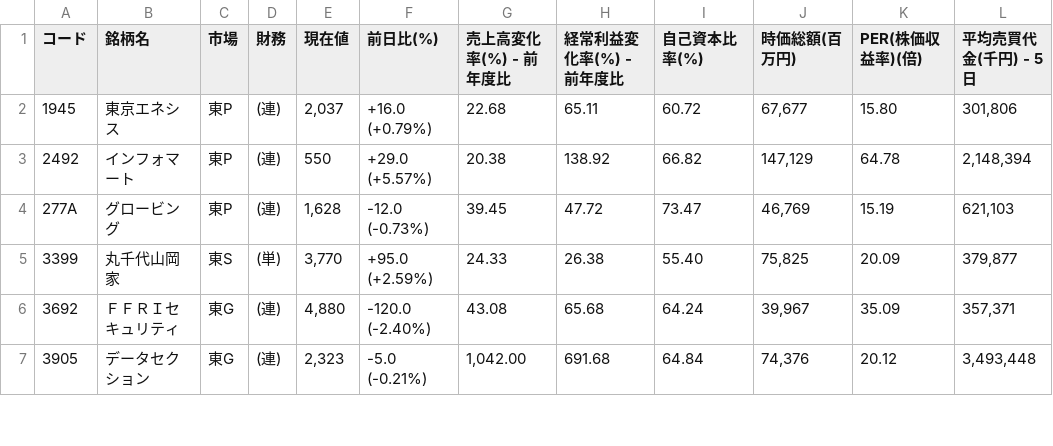
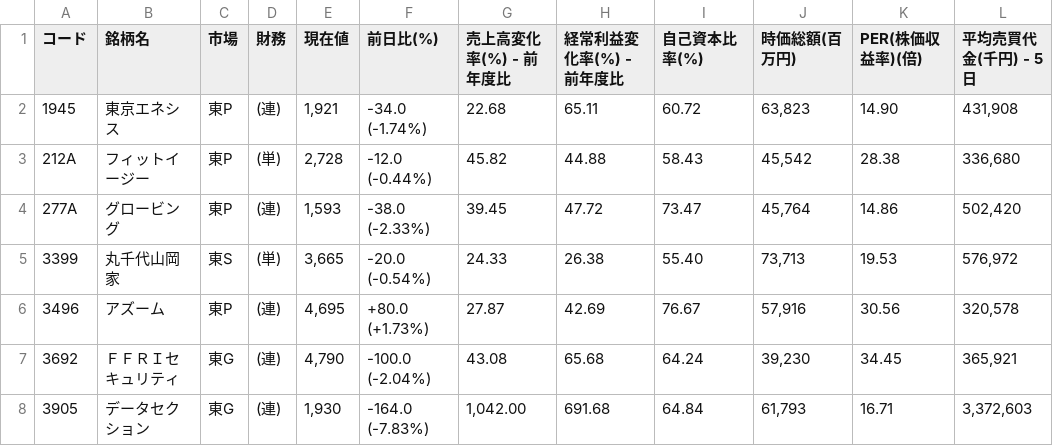
Before and after one commit to shigeaki2106/ni-swing2, a CSV file: universe.csv, drawn as a sheet; only a part is shown; the diff covers the shown part only.

```diff
--- a/universe.csv
+++ b/universe.csv
@@ -1,7 +1,8 @@
 コード,銘柄名,市場,財務,現在値,前日比(%),売上高変化率(%) - 前年度比,経常利益変化率(%) - 前年度比,自己資本比率(%),時価総額(百万円),PER(株価収益率)(倍),平均売買代金(千円) - 5日
-1945,東京エネシス,東P,(連),"2,037","+16.0 (+0.79%) ",22.68,65.11,60.72,"67,677",15.80,"301,806"
-2492,インフォマート,東P,(連),"550","+29.0 (+5.57%) ",20.38,138.92,66.82,"147,129",64.78,"2,148,394"
-277A,グロービング,東P,(連),"1,628","-12.0 (-0.73%) ",39.45,47.72,73.47,"46,769",15.19,"621,103"
-3399,丸千代山岡家,東S,(単),"3,770","+95.0 (+2.59%) ",24.33,26.38,55.40,"75,825",20.09,"379,877"
-3692,ＦＦＲＩセキュリティ,東G,(連),"4,880","-120.0 (-2.40%) ",43.08,65.68,64.24,"39,967",35.09,"357,371"
-3905,データセクション,東G,(連),"2,323","-5.0 (-0.21%) ","1,042.00",691.68,64.84,"74,376",20.12,"3,493,448"
+1945,東京エネシス,東P,(連),"1,921","-34.0 (-1.74%) ",22.68,65.11,60.72,"63,823",14.90,"431,908"
+212A,フィットイージー,東P,(単),"2,728","-12.0 (-0.44%) ",45.82,44.88,58.43,"45,542",28.38,"336,680"
+277A,グロービング,東P,(連),"1,593","-38.0 (-2.33%) ",39.45,47.72,73.47,"45,764",14.86,"502,420"
+3399,丸千代山岡家,東S,(単),"3,665","-20.0 (-0.54%) ",24.33,26.38,55.40,"73,713",19.53,"576,972"
+3496,アズーム,東P,(連),"4,695","+80.0 (+1.73%) ",27.87,42.69,76.67,"57,916",30.56,"320,578"
+3692,ＦＦＲＩセキュリティ,東G,(連),"4,790","-100.0 (-2.04%) ",43.08,65.68,64.24,"39,230",34.45,"365,921"
+3905,データセクション,東G,(連),"1,930","-164.0 (-7.83%) ","1,042.00",691.68,64.84,"61,793",16.71,"3,372,603"
```
Also changed, not shown: 3 added rows and 60 edited cells elsewhere in this file, 2 other files.
